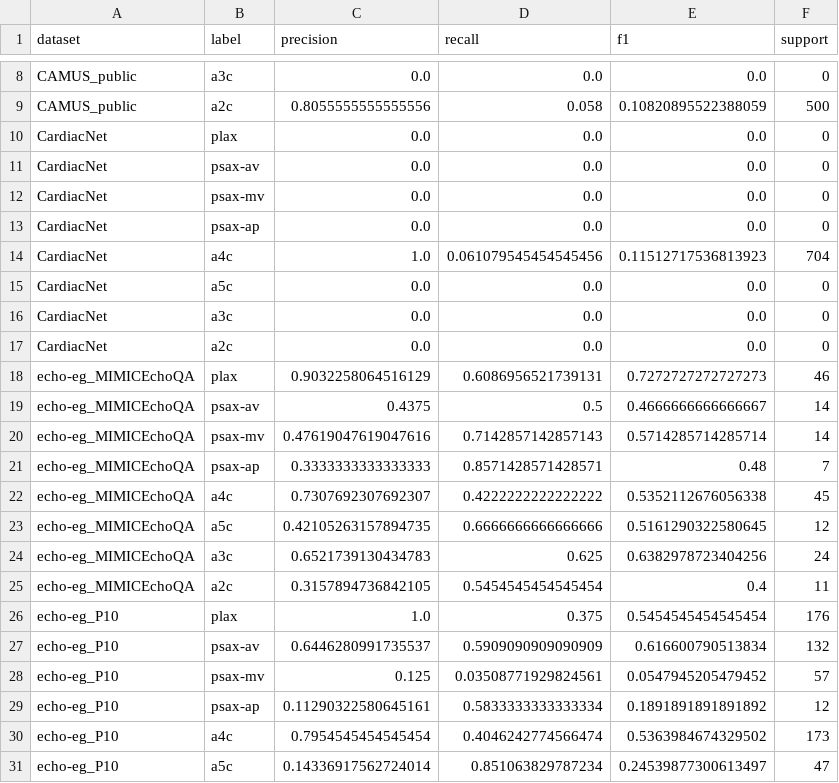
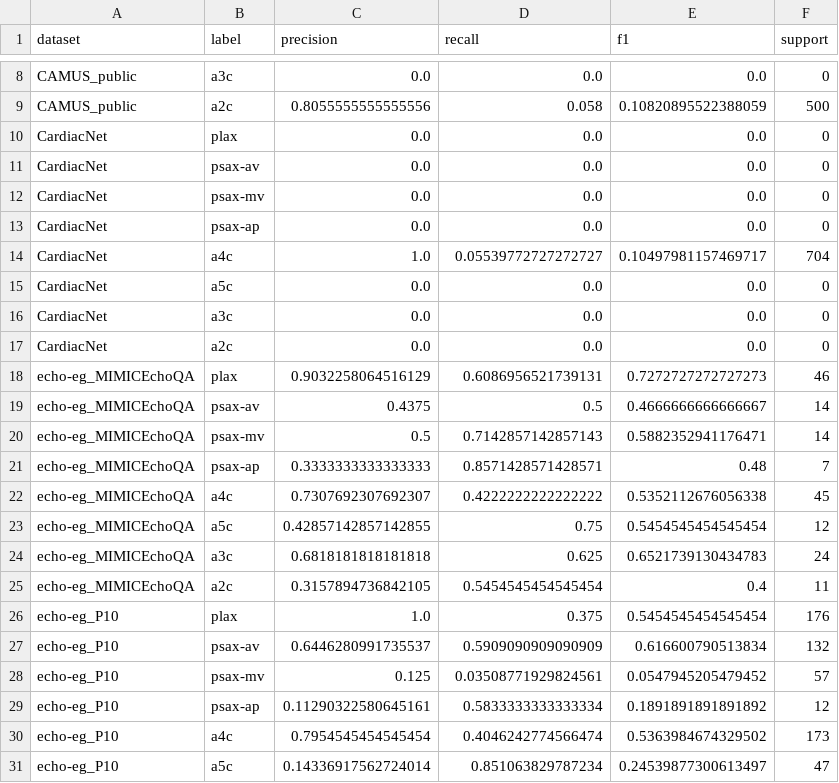
Before and after one commit to MohammadBelalIrshaid/Echo-ecg, a CSV file: External_Val_Models/echo-view-classifier-master/external_validation_results/dataset_per_label_metrics.csv, drawn as a sheet; only a part is shown, gaps mark what is left out.

```diff
--- a/External_Val_Models/echo-view-classifier-master/external_validation_results/dataset_per_label_metrics.csv
+++ b/External_Val_Models/echo-view-classifier-master/external_validation_results/dataset_per_label_metrics.csv
@@ -13,3 +13,3 @@ CardiacNet,psax-mv,0.0,0.0,0.0,0
 CardiacNet,psax-ap,0.0,0.0,0.0,0
-CardiacNet,a4c,1.0,0.061079545454545456,0.11512717536813923,704
+CardiacNet,a4c,1.0,0.05539772727272727,0.10497981157469717,704
 CardiacNet,a5c,0.0,0.0,0.0,0
@@ -19,7 +19,7 @@ echo-eg_MIMICEchoQA,plax,0.9032258064516129,0.6086956521739131,0.727272727272727
 echo-eg_MIMICEchoQA,psax-av,0.4375,0.5,0.4666666666666667,14
-echo-eg_MIMICEchoQA,psax-mv,0.47619047619047616,0.7142857142857143,0.5714285714285714,14
+echo-eg_MIMICEchoQA,psax-mv,0.5,0.7142857142857143,0.5882352941176471,14
 echo-eg_MIMICEchoQA,psax-ap,0.3333333333333333,0.8571428571428571,0.48,7
 echo-eg_MIMICEchoQA,a4c,0.7307692307692307,0.4222222222222222,0.5352112676056338,45
-echo-eg_MIMICEchoQA,a5c,0.42105263157894735,0.6666666666666666,0.5161290322580645,12
-echo-eg_MIMICEchoQA,a3c,0.6521739130434783,0.625,0.6382978723404256,24
+echo-eg_MIMICEchoQA,a5c,0.42857142857142855,0.75,0.5454545454545454,12
+echo-eg_MIMICEchoQA,a3c,0.6818181818181818,0.625,0.6521739130434783,24
 echo-eg_MIMICEchoQA,a2c,0.3157894736842105,0.5454545454545454,0.4,11
```
Also changed, not shown: External_Val_Models/EchoPrime-main/external_validation_results/dataset_macro_metrics.csv, External_Val_Models/EchoPrime-main/external_validation_results/dataset_per_label_metrics.csv, 35 other files.
